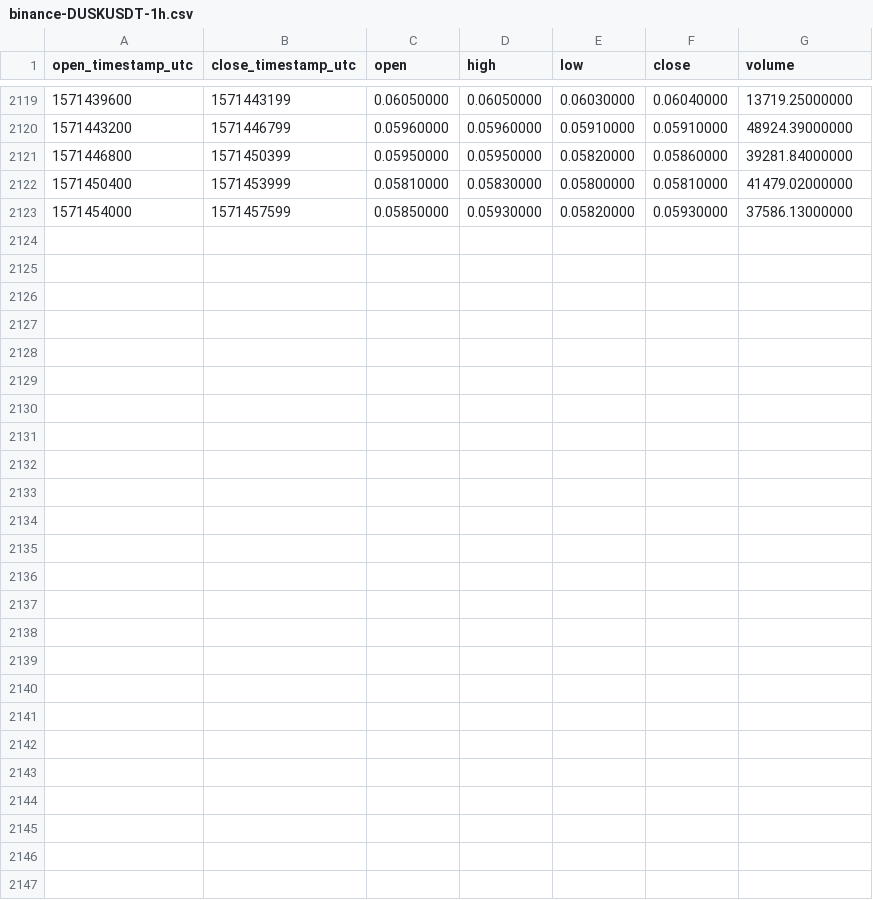
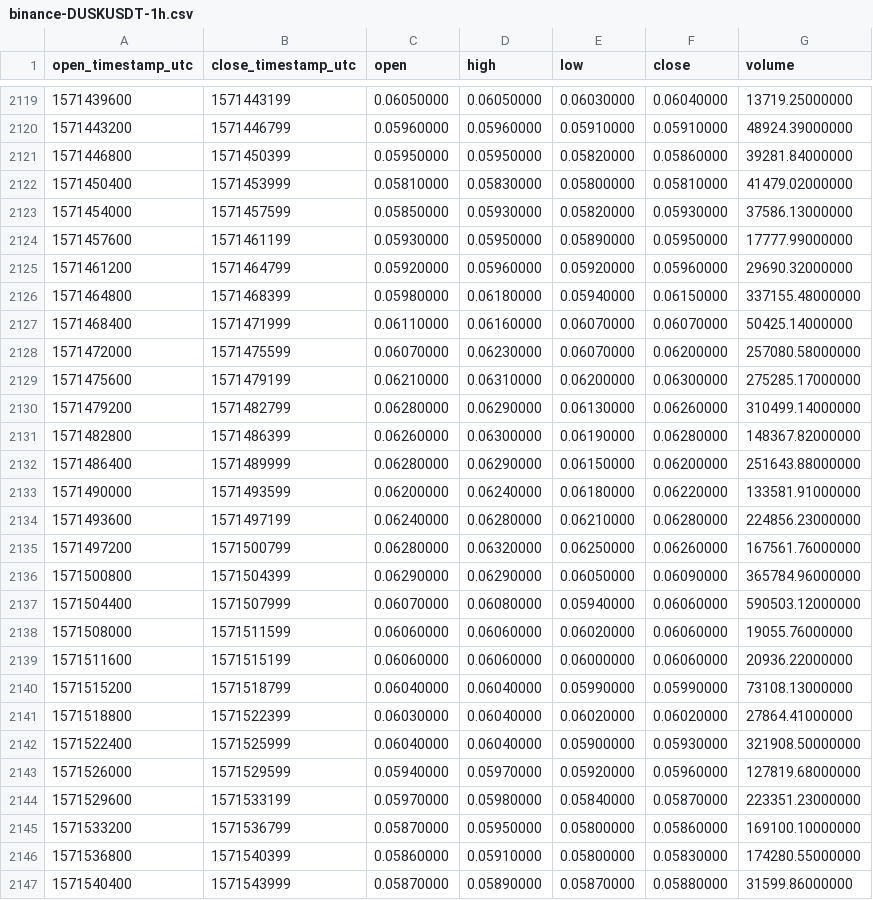
Before and after one commit to cryptobigbro/binance-DUSKUSDT, a CSV file: binance-DUSKUSDT-1h.csv, drawn as a sheet; only a part is shown, gaps mark what is left out.

Commit message:
Update OHLCV data.

```diff
--- a/binance-DUSKUSDT-1h.csv
+++ b/binance-DUSKUSDT-1h.csv
@@ -2123 +2123,25 @@ open_timestamp_utc,close_timestamp_utc,open,high,low,close,volume
 1571454000,1571457599,0.05850000,0.05930000,0.05820000,0.05930000,37586.13000000
+1571457600,1571461199,0.05930000,0.05950000,0.05890000,0.05950000,17777.99000000
+1571461200,1571464799,0.05920000,0.05960000,0.05920000,0.05960000,29690.32000000
+1571464800,1571468399,0.05980000,0.06180000,0.05940000,0.06150000,337155.48000000
+1571468400,1571471999,0.06110000,0.06160000,0.06070000,0.06070000,50425.14000000
+1571472000,1571475599,0.06070000,0.06230000,0.06070000,0.06200000,257080.58000000
+1571475600,1571479199,0.06210000,0.06310000,0.06200000,0.06300000,275285.17000000
+1571479200,1571482799,0.06280000,0.06290000,0.06130000,0.06260000,310499.14000000
+1571482800,1571486399,0.06260000,0.06300000,0.06190000,0.06280000,148367.82000000
+1571486400,1571489999,0.06280000,0.06290000,0.06150000,0.06200000,251643.88000000
+1571490000,1571493599,0.06200000,0.06240000,0.06180000,0.06220000,133581.91000000
+1571493600,1571497199,0.06240000,0.06280000,0.06210000,0.06280000,224856.23000000
+1571497200,1571500799,0.06280000,0.06320000,0.06250000,0.06260000,167561.76000000
+1571500800,1571504399,0.06290000,0.06290000,0.06050000,0.06090000,365784.96000000
+1571504400,1571507999,0.06070000,0.06080000,0.05940000,0.06060000,590503.12000000
+1571508000,1571511599,0.06060000,0.06060000,0.06020000,0.06060000,19055.76000000
+1571511600,1571515199,0.06060000,0.06060000,0.06000000,0.06060000,20936.22000000
+1571515200,1571518799,0.06040000,0.06040000,0.05990000,0.05990000,73108.13000000
+1571518800,1571522399,0.06030000,0.06040000,0.06020000,0.06020000,27864.41000000
+1571522400,1571525999,0.06040000,0.06040000,0.05900000,0.05930000,321908.50000000
+1571526000,1571529599,0.05940000,0.05970000,0.05920000,0.05960000,127819.68000000
+1571529600,1571533199,0.05970000,0.05980000,0.05840000,0.05870000,223351.23000000
+1571533200,1571536799,0.05870000,0.05950000,0.05800000,0.05860000,169100.10000000
+1571536800,1571540399,0.05860000,0.05910000,0.05800000,0.05830000,174280.55000000
+1571540400,1571543999,0.05870000,0.05890000,0.05870000,0.05880000,31599.86000000
```
Also changed, not shown: binance-DUSKUSDT-1d.csv.
